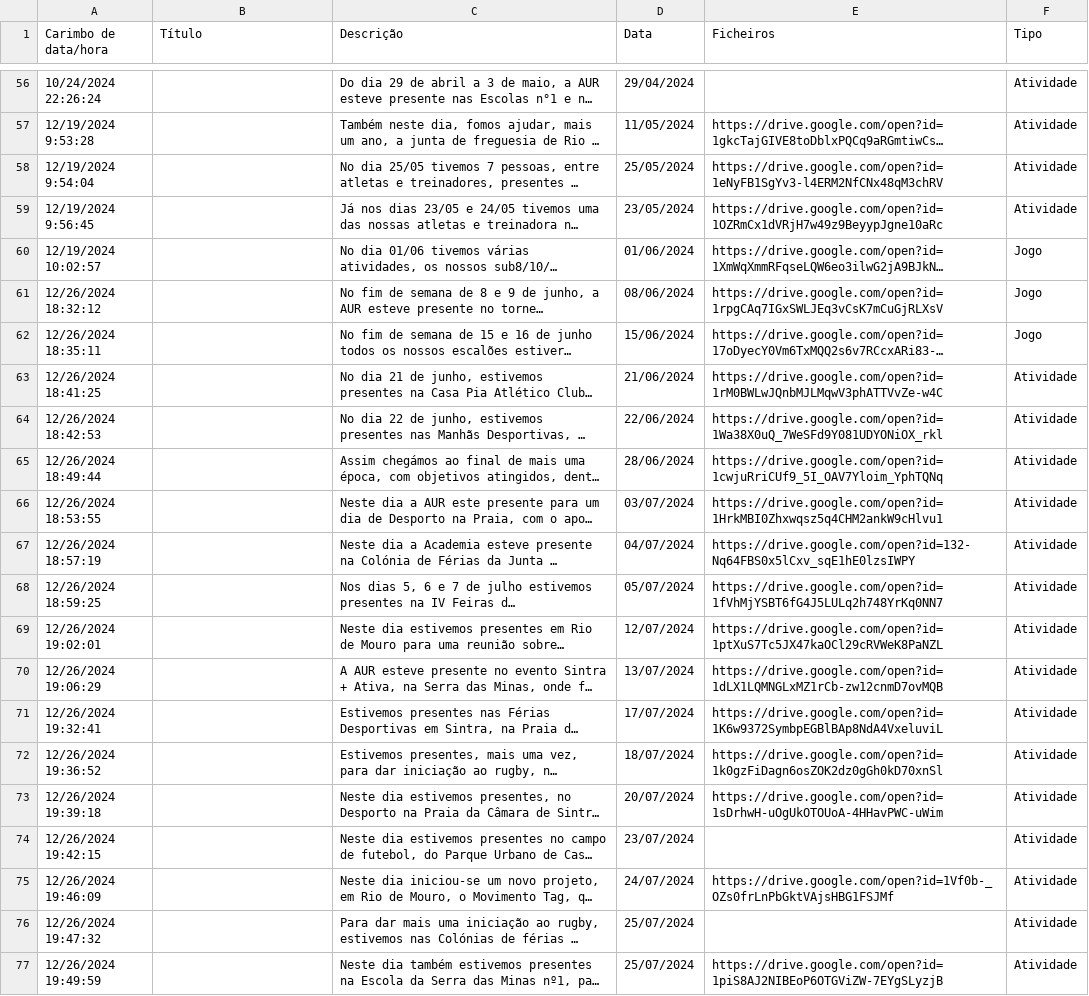
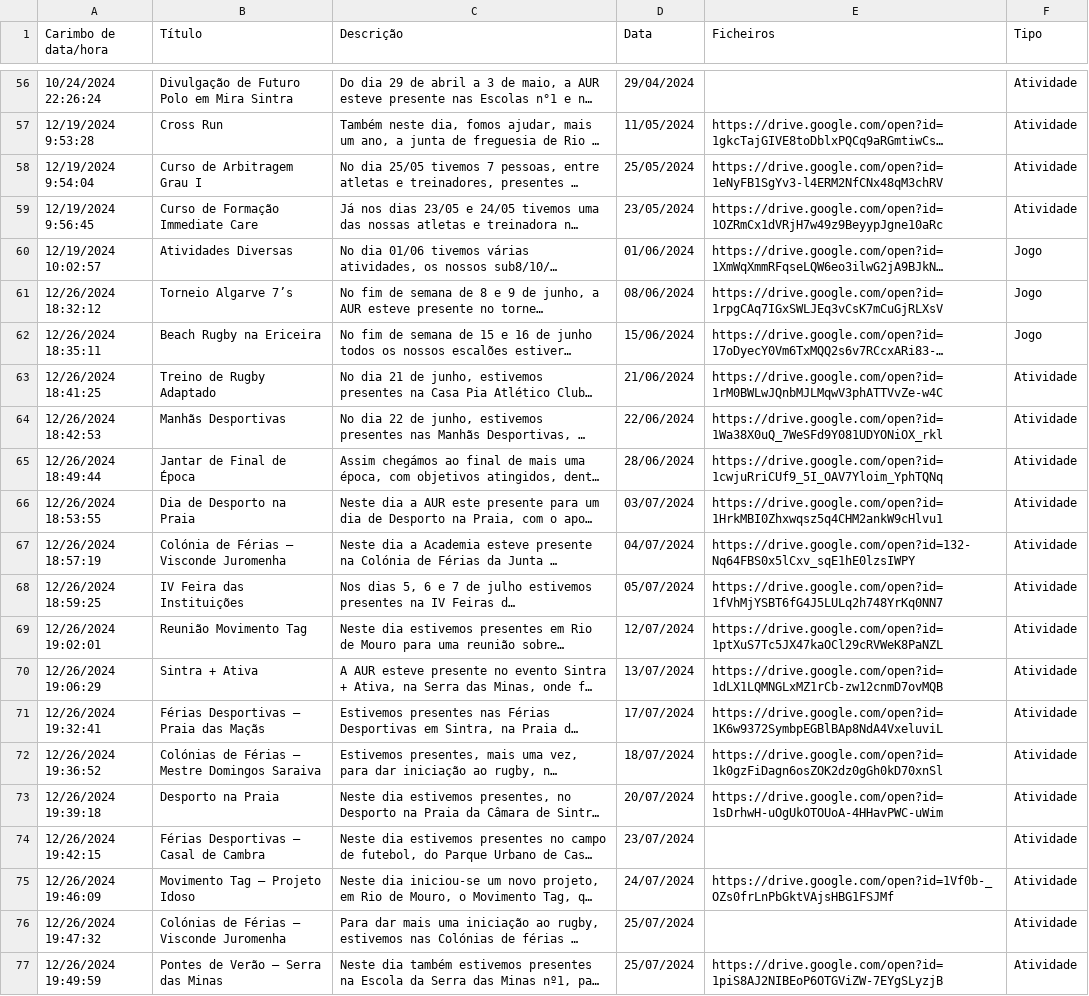
Before and after one commit to ubunturugby/ubunturugby.github.io, a CSV file: resources/news.csv, drawn as a sheet; only a part is shown, gaps mark what is left out; long unchanged cells end in …; the diff covers the shown part only; the diff names each change by its address in the sheet, - before the commit and + after, or states it on an @@ line.

```diff
--- a/resources/news.csv
+++ b/resources/news.csv
-B56 (Título): (empty)
+B56 (Título): Divulgação de Futuro Polo em Mira Sintra
-B57 (Título): (empty)
+B57 (Título): Cross Run
-B58 (Título): (empty)
+B58 (Título): Curso de Arbitragem Grau I
-B59 (Título): (empty)
+B59 (Título): Curso de Formação Immediate Care
-B60 (Título): (empty)
+B60 (Título): Atividades Diversas
-B61 (Título): (empty)
+B61 (Título): Torneio Algarve 7’s
-B62 (Título): (empty)
+B62 (Título): Beach Rugby na Ericeira
-B63 (Título): (empty)
+B63 (Título): Treino de Rugby Adaptado
-B64 (Título): (empty)
+B64 (Título): Manhãs Desportivas
-B65 (Título): (empty)
+B65 (Título): Jantar de Final de Época
-B66 (Título): (empty)
+B66 (Título): Dia de Desporto na Praia
-B67 (Título): (empty)
+B67 (Título): Colónia de Férias – Visconde Juromenha
-B68 (Título): (empty)
+B68 (Título): IV Feira das Instituições
-B69 (Título): (empty)
+B69 (Título): Reunião Movimento Tag
-B70 (Título): (empty)
+B70 (Título): Sintra + Ativa
-B71 (Título): (empty)
+B71 (Título): Férias Desportivas – Praia das Maçãs
-B72 (Título): (empty)
+B72 (Título): Colónias de Férias – Mestre Domingos Saraiva
-B73 (Título): (empty)
+B73 (Título): Desporto na Praia
-B74 (Título): (empty)
+B74 (Título): Férias Desportivas – Casal de Cambra
-B75 (Título): (empty)
+B75 (Título): Movimento Tag – Projeto Idoso
-B76 (Título): (empty)
+B76 (Título): Colónias de Férias – Visconde Juromenha
-B77 (Título): (empty)
+B77 (Título): Pontes de Verão – Serra das Minas
```
Also changed, not shown: 57 edited cells elsewhere in this file, 19 other files.
